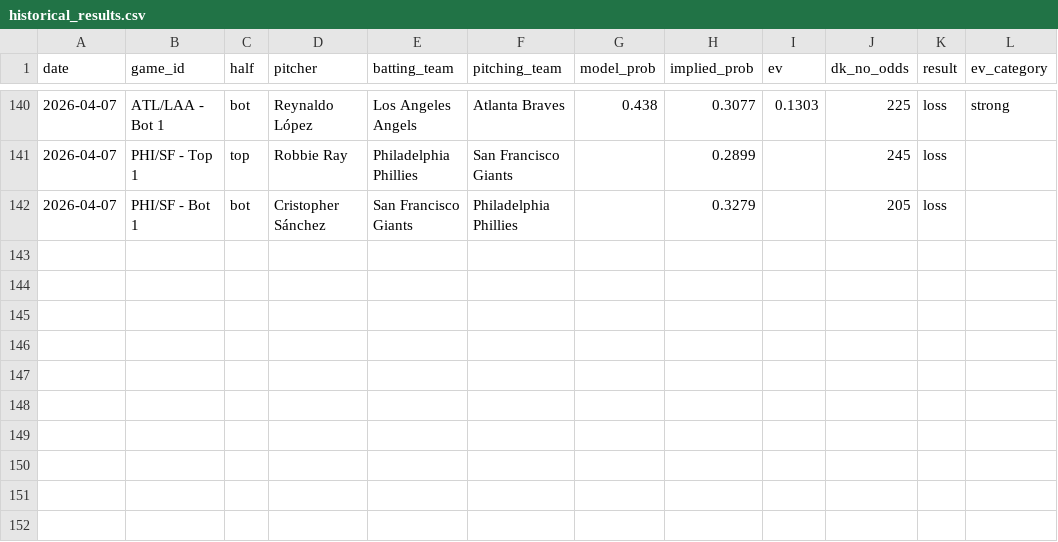
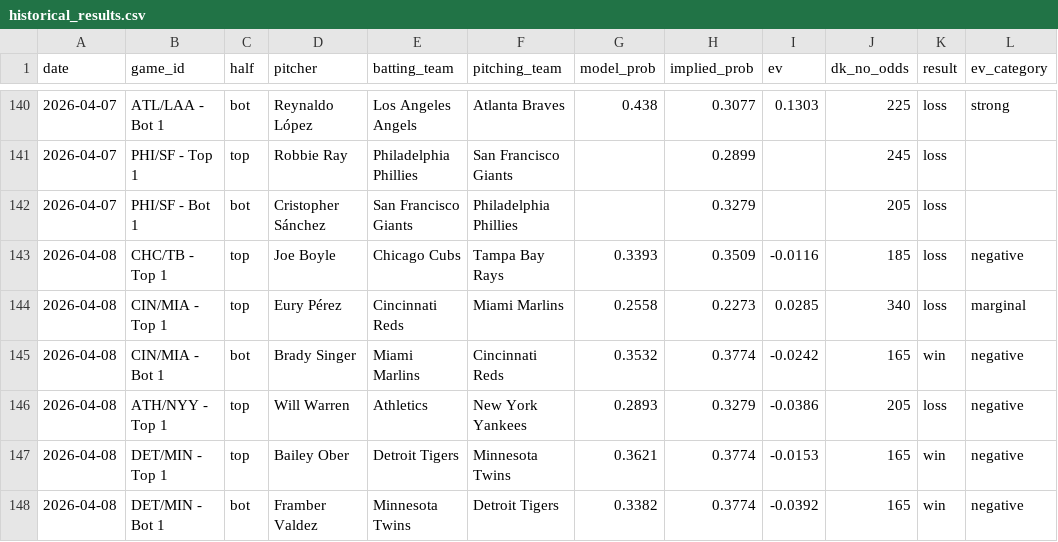
Before and after one commit to austinlmcconnell/mlb-nsfi-model, a CSV file: historical_results.csv, drawn as a sheet; only a part is shown, gaps mark what is left out.

```diff
--- a/historical_results.csv
+++ b/historical_results.csv
@@ -142 +142,7 @@ date,game_id,half,pitcher,batting_team,pitching_team,model_prob,implied_prob,ev,
 2026-04-07,PHI/SF - Bot 1,bot,Cristopher Sánchez,San Francisco Giants,Philadelphia Phillies,,0.3279,,205,loss,
+2026-04-08,CHC/TB - Top 1,top,Joe Boyle,Chicago Cubs,Tampa Bay Rays,0.3393,0.3509,-0.0116,185,loss,negative
+2026-04-08,CIN/MIA - Top 1,top,Eury Pérez,Cincinnati Reds,Miami Marlins,0.2558,0.2273,0.0285,340,loss,marginal
+2026-04-08,CIN/MIA - Bot 1,bot,Brady Singer,Miami Marlins,Cincinnati Reds,0.3532,0.3774,-0.0242,165,win,negative
+2026-04-08,ATH/NYY - Top 1,top,Will Warren,Athletics,New York Yankees,0.2893,0.3279,-0.0386,205,loss,negative
+2026-04-08,DET/MIN - Top 1,top,Bailey Ober,Detroit Tigers,Minnesota Twins,0.3621,0.3774,-0.0153,165,win,negative
+2026-04-08,DET/MIN - Bot 1,bot,Framber Valdez,Minnesota Twins,Detroit Tigers,0.3382,0.3774,-0.0392,165,win,negative
```
Also changed, not shown: 1 other file.
